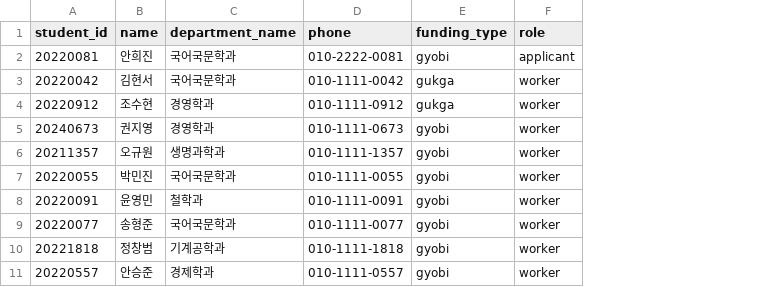
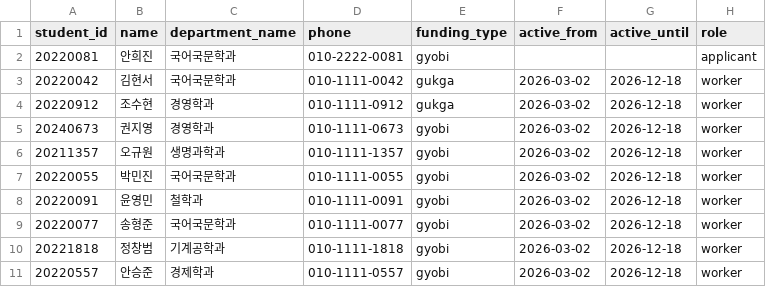
Before and after one commit to sg-beaver/stream, a CSV file: backend/scripts/seed_data/students.csv, drawn as a sheet; the diff names each change by its address in the sheet, - before the commit and + after, or states it on an @@ line.

```diff
--- a/backend/scripts/seed_data/students.csv
+++ b/backend/scripts/seed_data/students.csv
+column F (active_from), rows 3-11: all 2026-03-02
+column G (active_until), rows 3-11: all 2026-12-18
```
Also changed, not shown: 11 other files.
